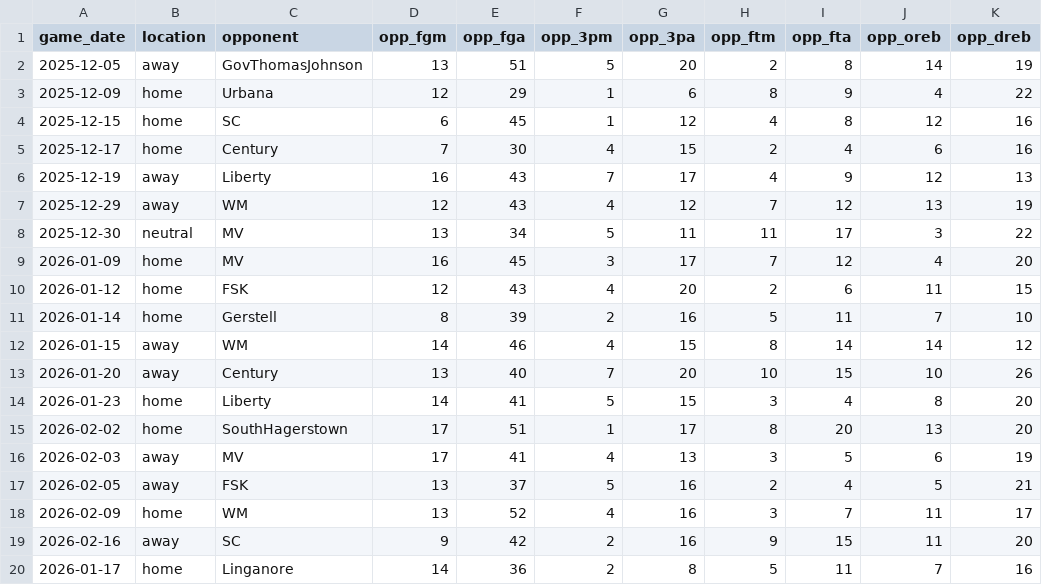
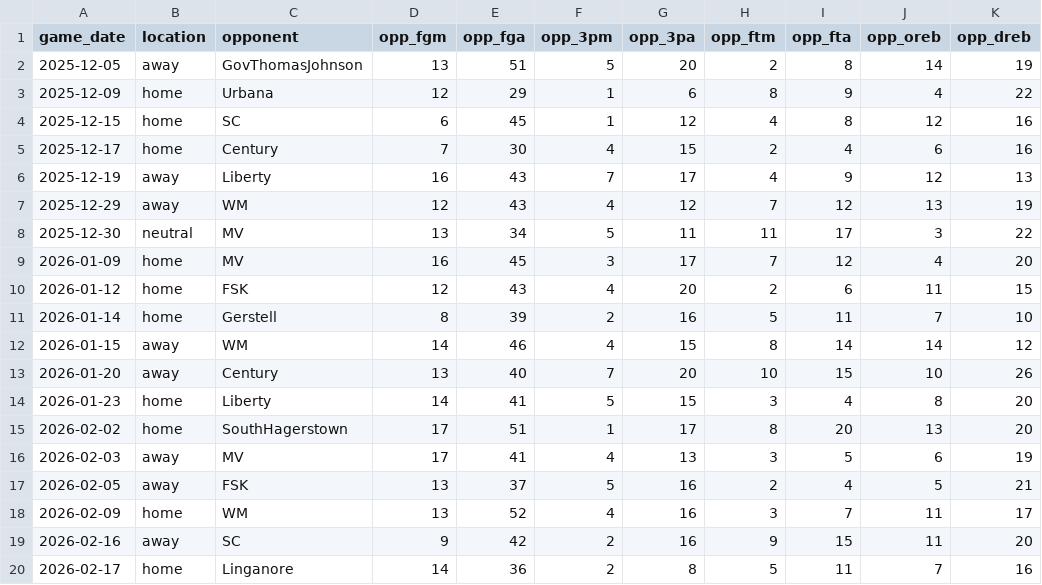
Before and after one commit to ConnorLevinson/WHS_Dashboard, a CSV file: opponent_stats.csv, drawn as a sheet; only a part is shown; the diff names each change by its address in the sheet, - before the commit and + after, or states it on an @@ line.

Commit message:
Update opponent_stats.csv

```diff
--- a/opponent_stats.csv
+++ b/opponent_stats.csv
-A20 (game_date): 2026-01-17
+A20 (game_date): 2026-02-17
```
